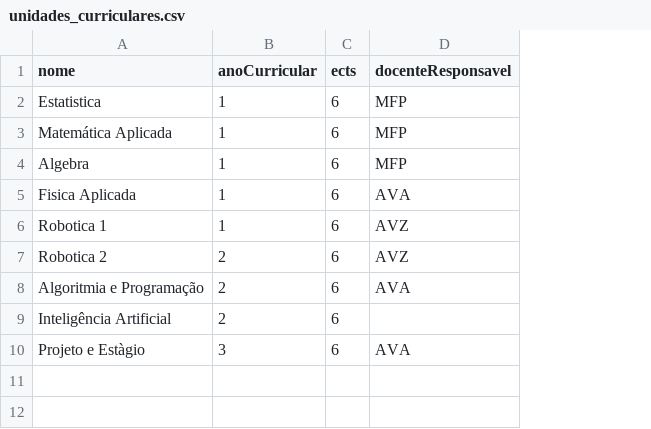
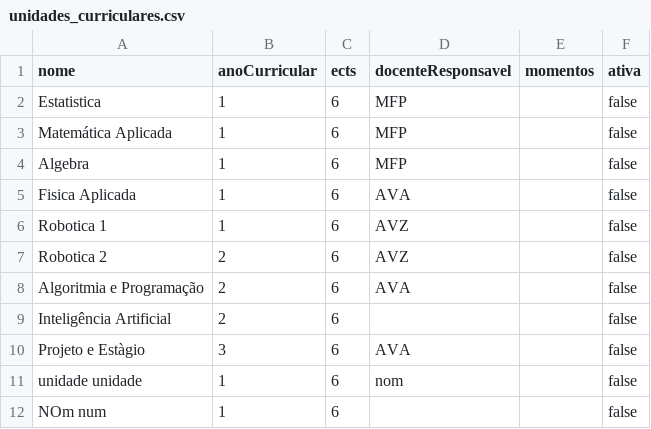
Before and after one commit to Guiizz/LP2-G4, a CSV file: csv/unidades_curriculares.csv, drawn as a sheet; the diff names each change by its address in the sheet, - before the commit and + after, or states it on an @@ line.

```diff
--- a/csv/unidades_curriculares.csv
+++ b/csv/unidades_curriculares.csv
+column E (momentos), empty
+column F (ativa), rows 2-10: all false
+row 11: unidade unidade | 1 | 6 | nom |  | false
+row 12: NOm num | 1 | 6 |  |  | false
```
Also changed, not shown: csv/cursos.csv, csv/estudantes.csv, 28 other files.
